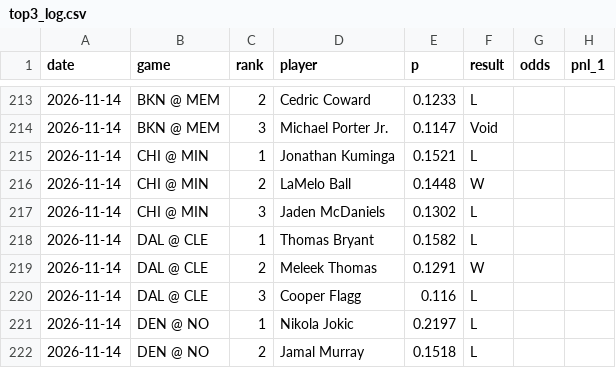
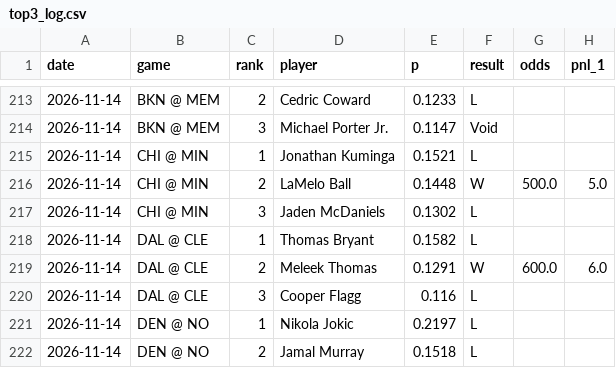
Before and after one commit to babybro652-cmd/Defined-Risk-Trading, a CSV file: analysis/nba/out/top3_log.csv, drawn as a sheet; only a part is shown, gaps mark what is left out.

```diff
--- a/analysis/nba/out/top3_log.csv
+++ b/analysis/nba/out/top3_log.csv
@@ -215,6 +215,6 @@ date,game,rank,player,p,result,odds,pnl_1
 2026-11-14,CHI @ MIN,1,Jonathan Kuminga,0.1521,L,,
-2026-11-14,CHI @ MIN,2,LaMelo Ball,0.1448,W,,
+2026-11-14,CHI @ MIN,2,LaMelo Ball,0.1448,W,500.0,5.0
 2026-11-14,CHI @ MIN,3,Jaden McDaniels,0.1302,L,,
 2026-11-14,DAL @ CLE,1,Thomas Bryant,0.1582,L,,
-2026-11-14,DAL @ CLE,2,Meleek Thomas,0.1291,W,,
+2026-11-14,DAL @ CLE,2,Meleek Thomas,0.1291,W,600.0,6.0
 2026-11-14,DAL @ CLE,3,Cooper Flagg,0.116,L,,
```
Also changed, not shown: 3 other files.
